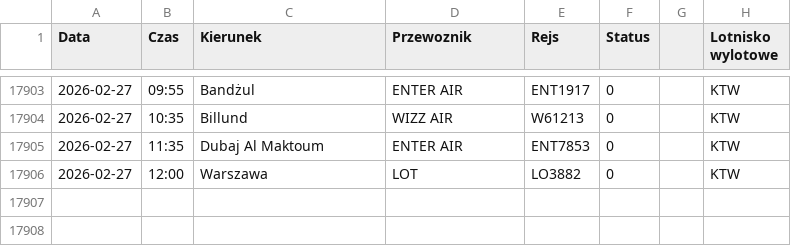
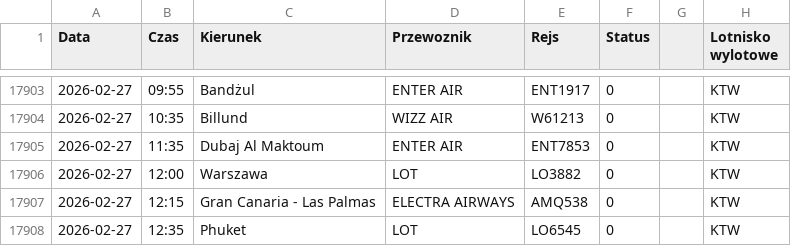
Before and after one commit to grzegorz-nowacki/departures-scraper, a CSV file: scraper/scraper_output/tabela_odlotow_KTW.csv, drawn as a sheet; only a part is shown, gaps mark what is left out; the diff names each change by its address in the sheet, - before the commit and + after, or states it on an @@ line.

```diff
--- a/scraper/scraper_output/tabela_odlotow_KTW.csv
+++ b/scraper/scraper_output/tabela_odlotow_KTW.csv
+row 17907: 2026-02-27 | 12:15 | Gran Canaria - Las Palmas | ELECTRA AIRWAYS | AMQ538 | 0 |  | KTW
+row 17908: 2026-02-27 | 12:35 | Phuket | LOT | LO6545 | 0 |  | KTW
```
